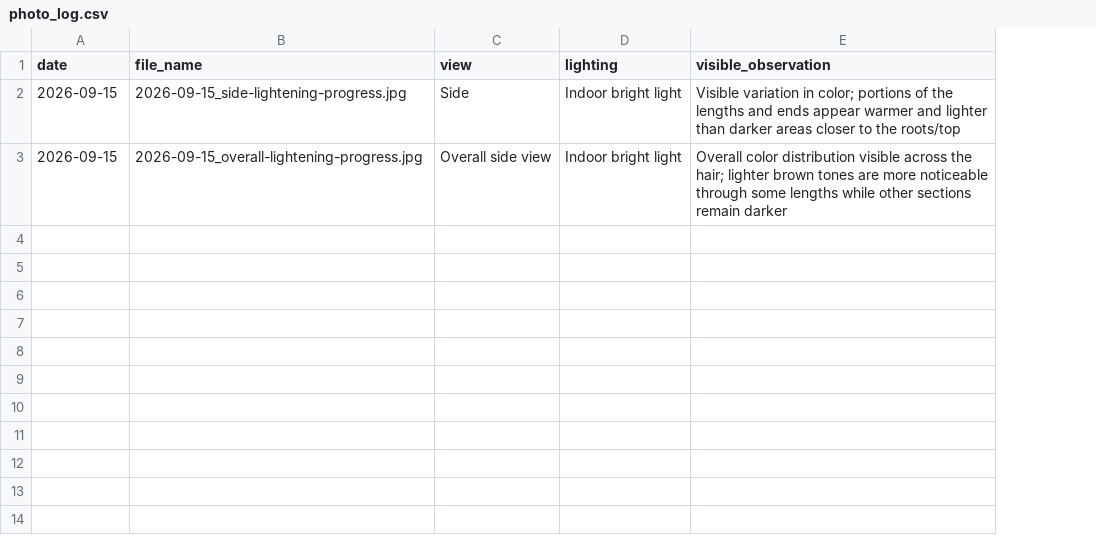
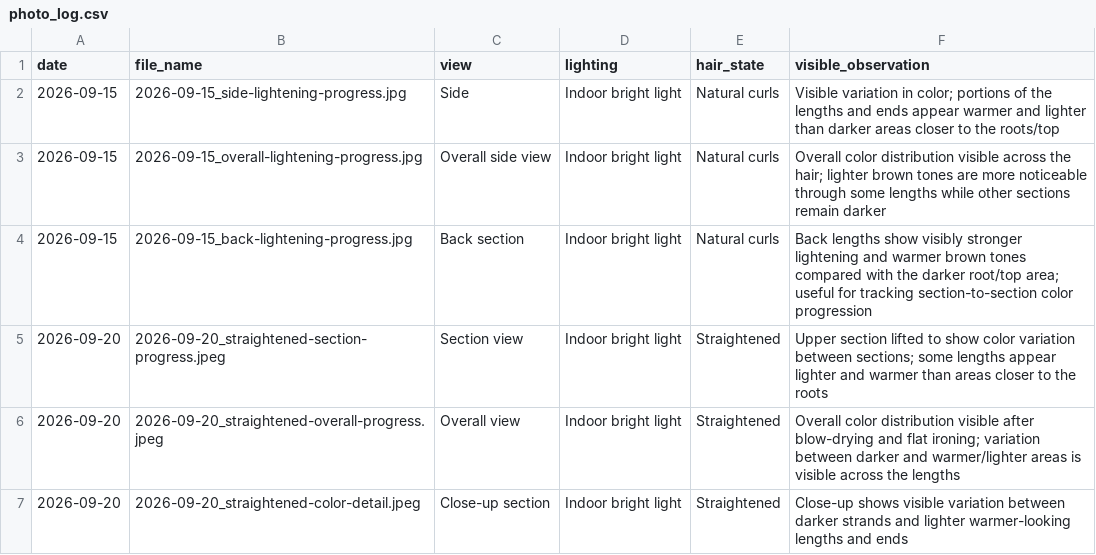
Before and after one commit to SaavedraLuana/hair-lightening-analytics, a CSV file: data/data/photo_log.csv, drawn as a sheet; the diff names each change by its address in the sheet, - before the commit and + after, or states it on an @@ line.

Commit message:
Modify photo log to include hair state
Added 'hair_state' column to photo log and updated entries.

```diff
--- a/data/data/photo_log.csv
+++ b/data/data/photo_log.csv
+column E (hair_state), rows 2-3: Natural curls | Natural curls
+row 4: 2026-09-15 | 2026-09-15_back-lightening-progress.jpg | Back section | Indoor bright light | Natural curls | Back lengths show visibly stronger lightening and warmer brown tones compared with the darker root/top area; useful for tracking section-to-section color progression
+row 5: 2026-09-20 | 2026-09-20_straightened-section-progress.jpeg | Section view | Indoor bright light | Straightened | Upper section lifted to show color variation between sections; some lengths appear lighter and warmer than areas closer to the roots
+row 6: 2026-09-20 | 2026-09-20_straightened-overall-progress.jpeg | Overall view | Indoor bright light | Straightened | Overall color distribution visible after blow-drying and flat ironing; variation between darker and warmer/lighter areas is visible across the lengths
+row 7: 2026-09-20 | 2026-09-20_straightened-color-detail.jpeg | Close-up section | Indoor bright light | Straightened | Close-up shows visible variation between darker strands and lighter warmer-looking lengths and ends
```
